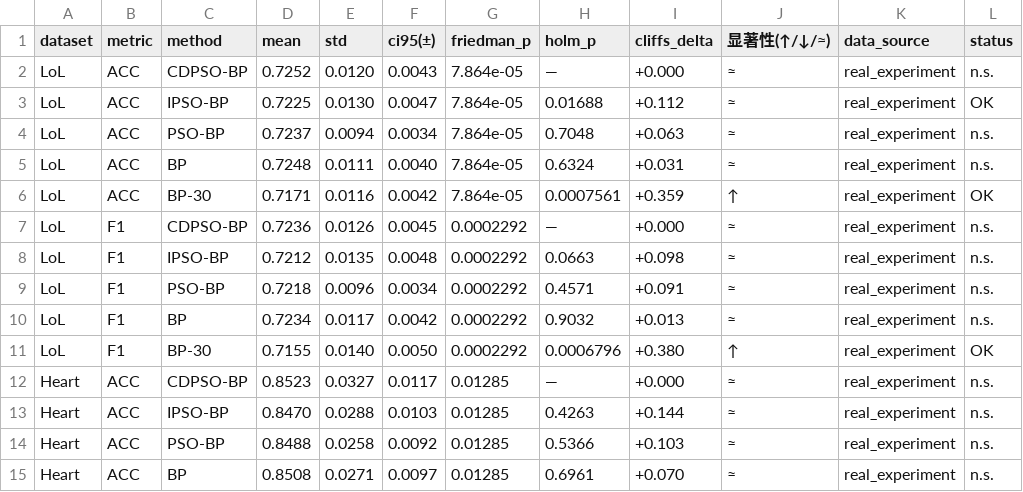
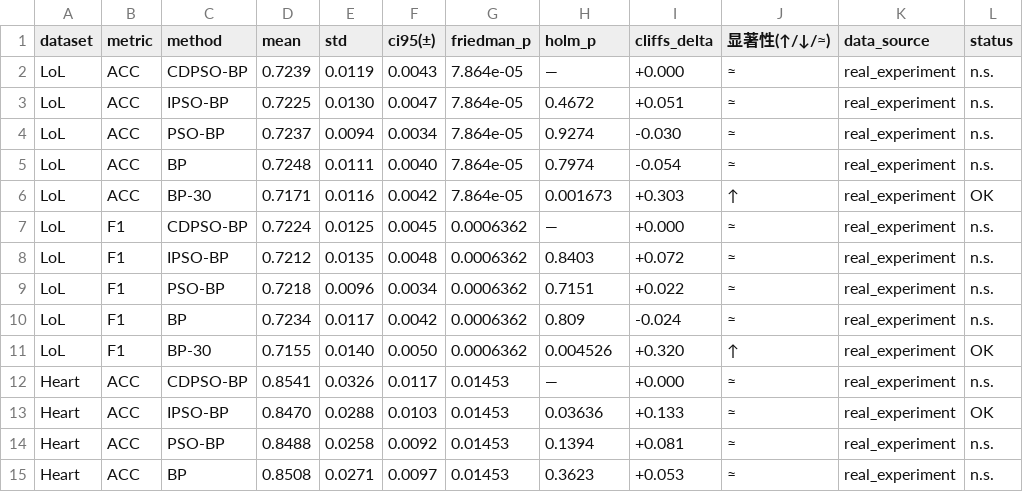
Before and after one commit to Halsey-X/CDPSO-BP, a CSV file: results/table3_significance.csv, drawn as a sheet; only a part is shown; the diff covers the shown part only.

```diff
--- a/results/table3_significance.csv
+++ b/results/table3_significance.csv
@@ -1,15 +1,15 @@
 dataset,metric,method,mean,std,ci95(±),friedman_p,holm_p,cliffs_delta,显著性(↑/↓/≈),data_source,status
-LoL,ACC,CDPSO-BP,0.7252,0.0120,0.0043,7.864e-05,—,+0.000,≈,real_experiment,n.s.
-LoL,ACC,IPSO-BP,0.7225,0.0130,0.0047,7.864e-05,0.01688,+0.112,≈,real_experiment,OK
-LoL,ACC,PSO-BP,0.7237,0.0094,0.0034,7.864e-05,0.7048,+0.063,≈,real_experiment,n.s.
-LoL,ACC,BP,0.7248,0.0111,0.0040,7.864e-05,0.6324,+0.031,≈,real_experiment,n.s.
-LoL,ACC,BP-30,0.7171,0.0116,0.0042,7.864e-05,0.0007561,+0.359,↑,real_experiment,OK
-LoL,F1,CDPSO-BP,0.7236,0.0126,0.0045,0.0002292,—,+0.000,≈,real_experiment,n.s.
-LoL,F1,IPSO-BP,0.7212,0.0135,0.0048,0.0002292,0.0663,+0.098,≈,real_experiment,n.s.
-LoL,F1,PSO-BP,0.7218,0.0096,0.0034,0.0002292,0.4571,+0.091,≈,real_experiment,n.s.
-LoL,F1,BP,0.7234,0.0117,0.0042,0.0002292,0.9032,+0.013,≈,real_experiment,n.s.
-LoL,F1,BP-30,0.7155,0.0140,0.0050,0.0002292,0.0006796,+0.380,↑,real_experiment,OK
-Heart,ACC,CDPSO-BP,0.8523,0.0327,0.0117,0.01285,—,+0.000,≈,real_experiment,n.s.
-Heart,ACC,IPSO-BP,0.8470,0.0288,0.0103,0.01285,0.4263,+0.144,≈,real_experiment,n.s.
-Heart,ACC,PSO-BP,0.8488,0.0258,0.0092,0.01285,0.5366,+0.103,≈,real_experiment,n.s.
-Heart,ACC,BP,0.8508,0.0271,0.0097,0.01285,0.6961,+0.070,≈,real_experiment,n.s.
+LoL,ACC,CDPSO-BP,0.7239,0.0119,0.0043,7.864e-05,—,+0.000,≈,real_experiment,n.s.
+LoL,ACC,IPSO-BP,0.7225,0.0130,0.0047,7.864e-05,0.4672,+0.051,≈,real_experiment,n.s.
+LoL,ACC,PSO-BP,0.7237,0.0094,0.0034,7.864e-05,0.9274,-0.030,≈,real_experiment,n.s.
+LoL,ACC,BP,0.7248,0.0111,0.0040,7.864e-05,0.7974,-0.054,≈,real_experiment,n.s.
+LoL,ACC,BP-30,0.7171,0.0116,0.0042,7.864e-05,0.001673,+0.303,↑,real_experiment,OK
+LoL,F1,CDPSO-BP,0.7224,0.0125,0.0045,0.0006362,—,+0.000,≈,real_experiment,n.s.
+LoL,F1,IPSO-BP,0.7212,0.0135,0.0048,0.0006362,0.8403,+0.072,≈,real_experiment,n.s.
+LoL,F1,PSO-BP,0.7218,0.0096,0.0034,0.0006362,0.7151,+0.022,≈,real_experiment,n.s.
+LoL,F1,BP,0.7234,0.0117,0.0042,0.0006362,0.809,-0.024,≈,real_experiment,n.s.
+LoL,F1,BP-30,0.7155,0.0140,0.0050,0.0006362,0.004526,+0.320,↑,real_experiment,OK
+Heart,ACC,CDPSO-BP,0.8541,0.0326,0.0117,0.01453,—,+0.000,≈,real_experiment,n.s.
+Heart,ACC,IPSO-BP,0.8470,0.0288,0.0103,0.01453,0.03636,+0.133,≈,real_experiment,OK
+Heart,ACC,PSO-BP,0.8488,0.0258,0.0092,0.01453,0.1394,+0.081,≈,real_experiment,n.s.
+Heart,ACC,BP,0.8508,0.0271,0.0097,0.01453,0.3623,+0.053,≈,real_experiment,n.s.
```
Also changed, not shown: 18 edited cells elsewhere in this file, results/table4_ablation.csv, results/table5_baselines.csv, 9 other files.
